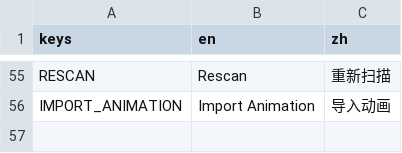
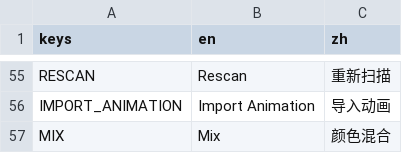
Before and after one commit to LaoDie1/godot-sprite-sheet, a CSV file: addons/generate_sprite_sheet/assets/translation/translation.csv, drawn as a sheet; only a part is shown, gaps mark what is left out; the diff names each change by its address in the sheet, - before the commit and + after, or states it on an @@ line.

```diff
--- a/addons/generate_sprite_sheet/assets/translation/translation.csv
+++ b/addons/generate_sprite_sheet/assets/translation/translation.csv
+row 57: MIX | Mix | 颜色混合
```
Also changed, not shown: 12 other files.
